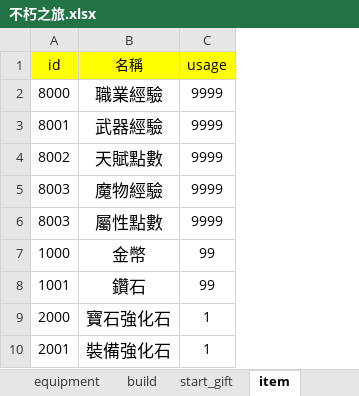
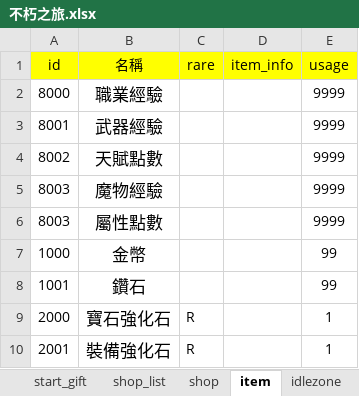
Before and after one commit to god155326/my-game, an Excel workbook: data/不朽之旅.xlsx, sheet item, drawn as a sheet; only a part is shown; values as stored, in another font and other column widths than the file's, no borders; charts and pictures not drawn; the diff names each change by its address in the sheet, - before the commit and + after, or states it on an @@ line.

```diff
--- a/data/不朽之旅.xlsx (sheet item)
+++ b/data/不朽之旅.xlsx (sheet item)
+sheet tab: shop_list
+sheet tab: shop
+column C (rare), rows 9-10: R | R
+column D (item_info), empty
```
Also changed, not shown: charts or pictures.
